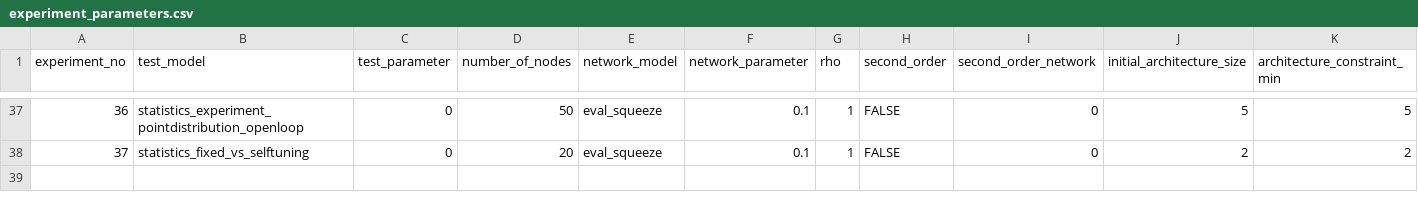
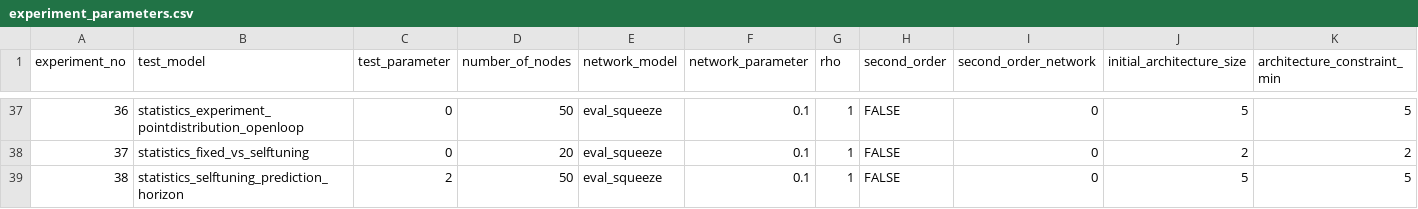
Before and after one commit to Klickeazy/selftuning_architecture, a CSV file: experiment_parameters.csv, drawn as a sheet; only a part is shown, gaps mark what is left out; rows hold the shown columns only; the diff names each change by its address in the sheet, - before the commit and + after, or states it on an @@ line.

```diff
--- a/experiment_parameters.csv
+++ b/experiment_parameters.csv
+row 39: 38 | statistics_selftuning_prediction_horizon | 2 | 50 | eval_squeeze | 0.1 | 1 | FALSE | 0 | 5 | 5
```
Also changed, not shown: 2 other files.
